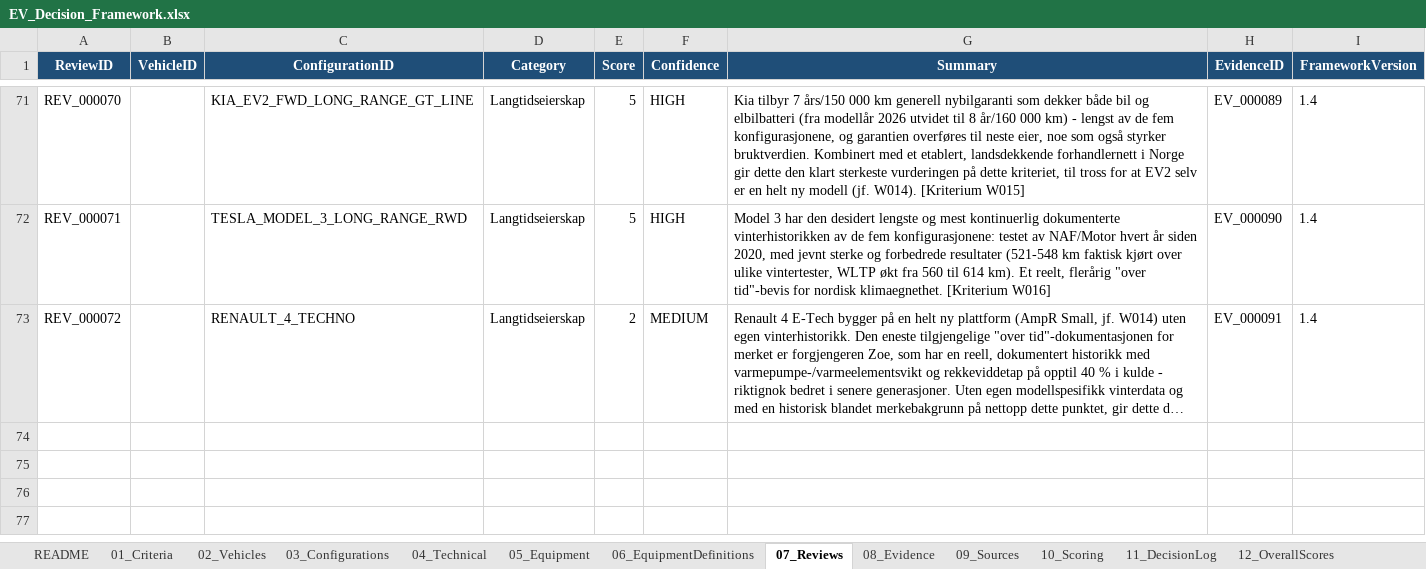
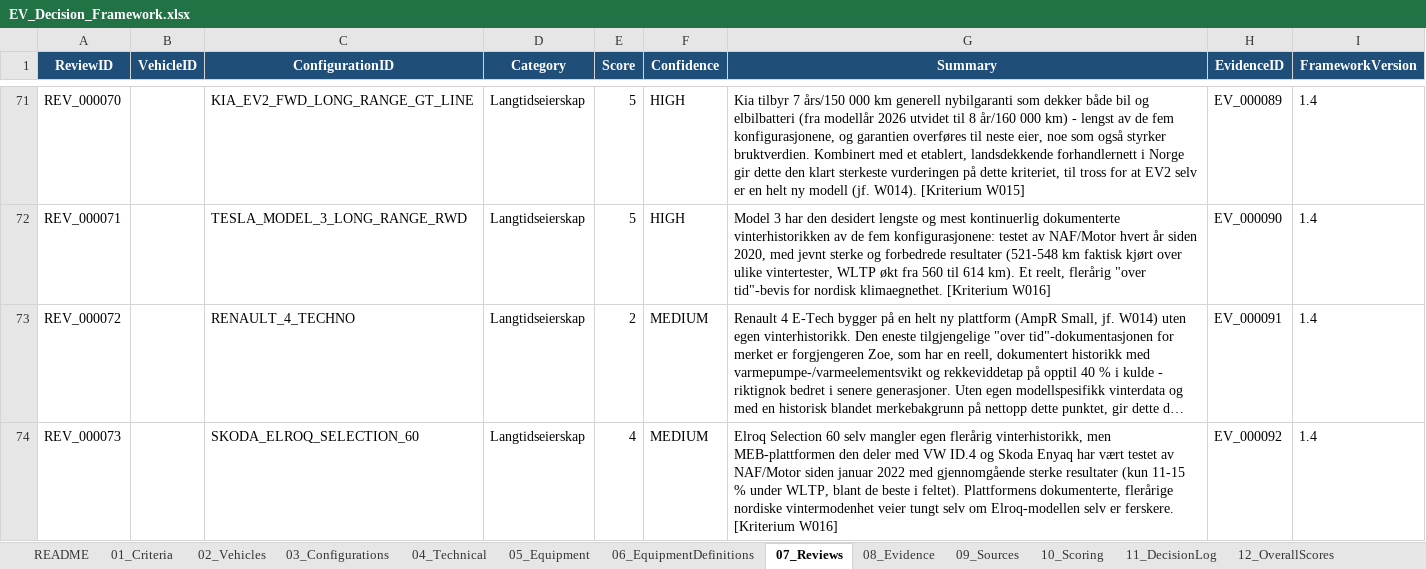
Before and after one commit to bemoy83/decision-framework, an Excel workbook: data/EV_Decision_Framework.xlsx, sheet 07_Reviews, drawn as a sheet; only a part is shown, gaps mark what is left out; long unchanged cells end in …; values as stored, in another font and other column widths than the file's, no borders; the diff names each change by its address in the sheet, - before the commit and + after, or states it on an @@ line.

Commit message:
Score Skoda Elroq Selection 60 on W016
W016 (Nordisk modenhet): Elroq Selection 60 selv mangler egen
flerårig vinterhistorikk, men MEB-plattformen den deler med VW ID.4
og Skoda Enyaq har vært testet av NAF/Motor siden januar 2022 med
gjennomgående sterke resultater (kun 11-15 % under WLTP, blant de
beste i feltet sammen med Tesla Model 3/Y og Kia EV6). Plattformens
dokumenterte, flerårige nordiske vintermodenhet veier tungt selv om
Elroq-modellen selv er ferskere. Scoret 4/5.

Legger til én ny kilde (NAF sin vintertest 2022, ID.4/Enyaq-resultater
på MEB-plattformen).

```diff
--- a/data/EV_Decision_Framework.xlsx (sheet 07_Reviews)
+++ b/data/EV_Decision_Framework.xlsx (sheet 07_Reviews)
+row 74: REV_000073 |  | SKODA_ELROQ_SELECTION_60 | Langtidseierskap | 4 | MEDIUM | Elroq Selection 60 selv mangler egen flerårig vinterhistorikk, men MEB-plattformen den deler med VW ID.4 og Skoda Enyaq har vært testet av NAF/Motor siden januar 2022 med gjennomgående sterke resultater (kun 11-15 % under WLTP, blant de beste i feltet). Plattformens dokumenterte, flerårige nordiske vintermodenhet veier tungt selv om Elroq-modellen selv er ferskere. [Kriterium W016] | EV_000092 | 1.4
```
Also changed, not shown: sheet 10_Scoring, sheet 09_Sources, sheet 08_Evidence.
